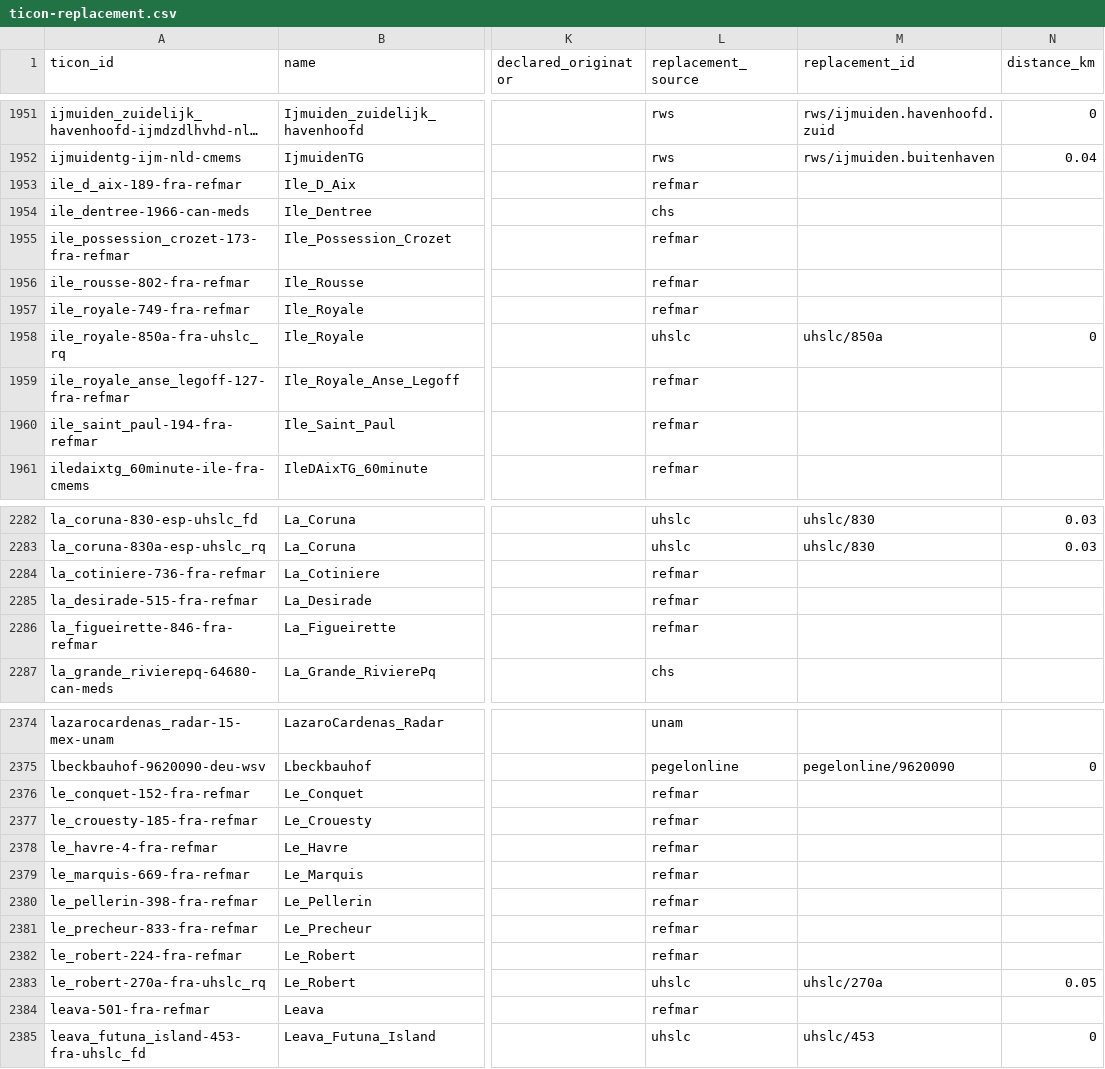
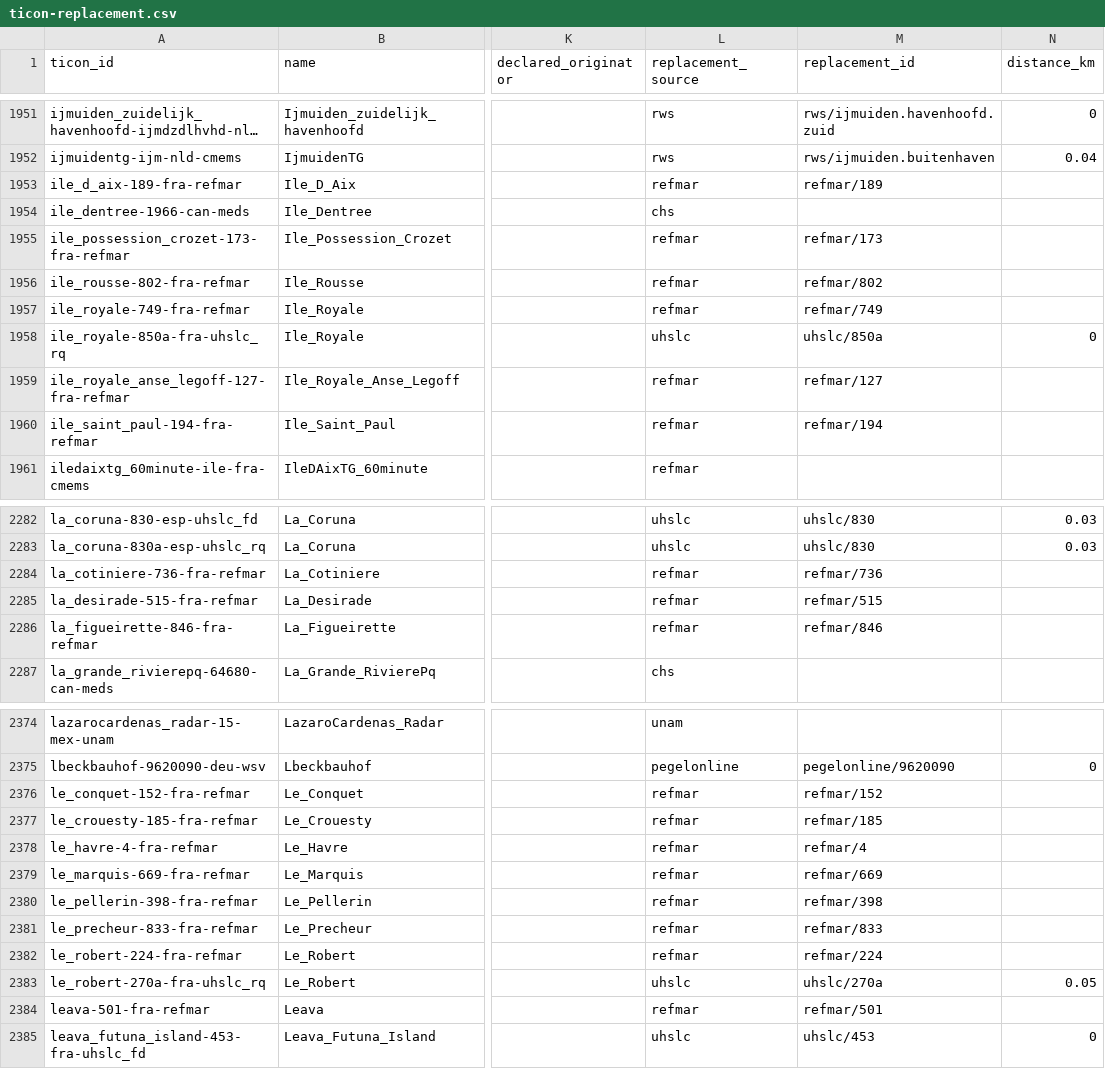
Before and after one commit to openwatersio/stillwell, a CSV file: docs/ticon-replacement.csv, drawn as a sheet; only a part is shown, gaps mark what is left out; long unchanged cells end in …; the diff covers the shown part only; the diff names each change by its address in the sheet, - before the commit and + after, or states it on an @@ line.

Commit message:
Add REFMAR, SHOM's French tide gauges
An adapter for the gauges REFMAR coordinates, from data.shom.fr's tide
gauge service: SHOM's RONIM network and its partners', in metropolitan
France and overseas, back to 1846 at Brest. Each month takes SHOM's
validated 10-minute or hourly values, then raw 10-minute values after
the last validated one, then raw 1-minute values on the ten minutes.

SHOM publishes both sets under the Licence Ouverte 2.0, so every station
goes to the public lake with commercial use allowed, crediting the
gauge's owners and REFMAR's DOI. The three gauges the service marks
HIDDEN aren't listed.

REFMAR runs in Ingest hourly, Compact daily and Monthly, has a canary,
and the TICON inventory maps REFMAR records to refmar/<SHOM id>. The
inventory now runs with a source that has no list yet, keeping its
planned ids.

```diff
--- a/docs/ticon-replacement.csv
+++ b/docs/ticon-replacement.csv
-M1953 (replacement_id): (empty)
+M1953 (replacement_id): refmar/189
-M1955 (replacement_id): (empty)
+M1955 (replacement_id): refmar/173
-M1956 (replacement_id): (empty)
+M1956 (replacement_id): refmar/802
-M1957 (replacement_id): (empty)
+M1957 (replacement_id): refmar/749
-M1959 (replacement_id): (empty)
+M1959 (replacement_id): refmar/127
-M1960 (replacement_id): (empty)
+M1960 (replacement_id): refmar/194
-M2284 (replacement_id): (empty)
+M2284 (replacement_id): refmar/736
-M2285 (replacement_id): (empty)
+M2285 (replacement_id): refmar/515
-M2286 (replacement_id): (empty)
+M2286 (replacement_id): refmar/846
-M2376 (replacement_id): (empty)
+M2376 (replacement_id): refmar/152
-M2377 (replacement_id): (empty)
+M2377 (replacement_id): refmar/185
-M2378 (replacement_id): (empty)
+M2378 (replacement_id): refmar/4
-M2379 (replacement_id): (empty)
+M2379 (replacement_id): refmar/669
-M2380 (replacement_id): (empty)
+M2380 (replacement_id): refmar/398
-M2381 (replacement_id): (empty)
+M2381 (replacement_id): refmar/833
-M2382 (replacement_id): (empty)
+M2382 (replacement_id): refmar/224
-M2384 (replacement_id): (empty)
+M2384 (replacement_id): refmar/501
```
Also changed, not shown: 90 edited cells elsewhere in this file, 23 other files.
